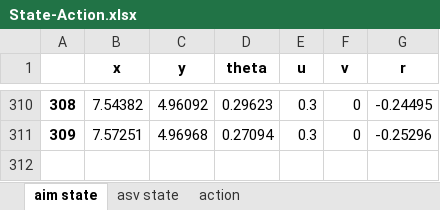
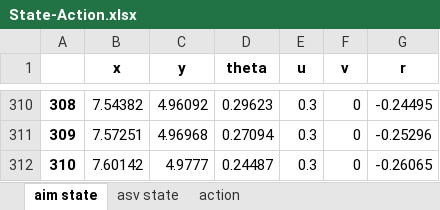
Before and after one commit to Nancy-silence/4MotorShip, an Excel workbook: State-Action.xlsx, sheet aim state, drawn as a sheet; only a part is shown, gaps mark what is left out; values as stored, in another font and other column widths than the file's, no borders; the diff names each change by its address in the sheet, - before the commit and + after, or states it on an @@ line.

```diff
--- a/State-Action.xlsx (sheet aim state)
+++ b/State-Action.xlsx (sheet aim state)
+row 312: 310 | 7.60142 | 4.9777 | 0.24487 | 0.3 | 0 | -0.26065
```
Also changed, not shown: sheet asv state, sheet action, Reward.xlsx, 5 other files.
